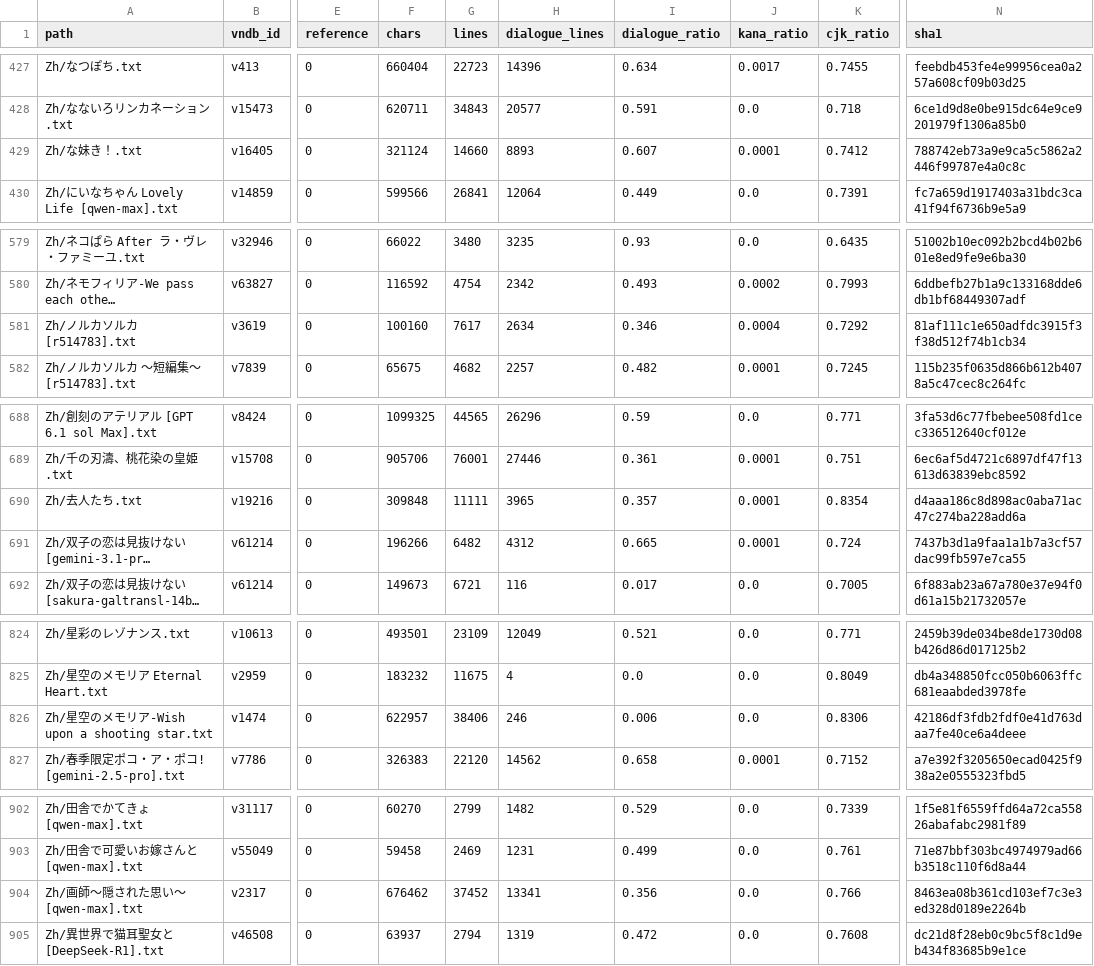
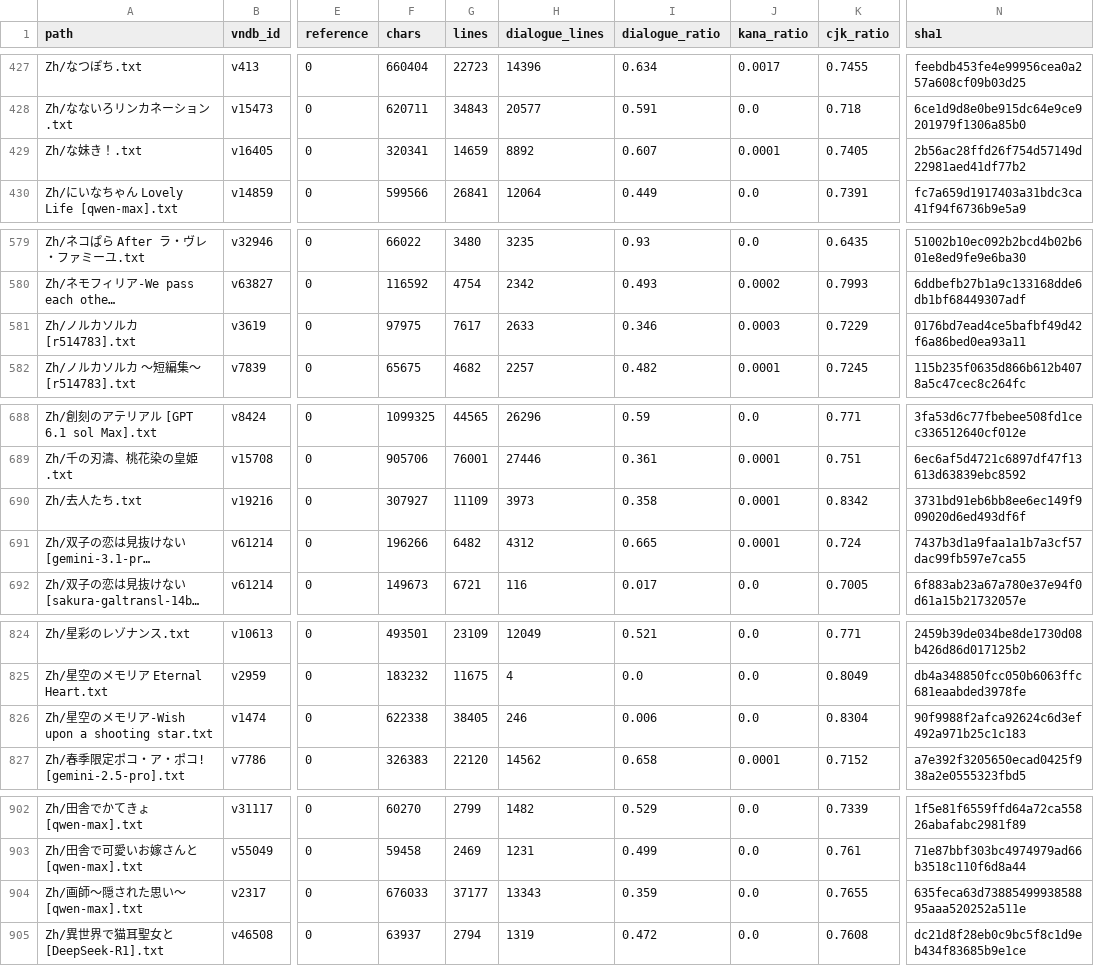
Before and after one commit to m-rui001/galgame-script-corpus, a CSV file: MANIFEST.csv, drawn as a sheet; only a part is shown, gaps mark what is left out; long unchanged cells end in …; the diff covers the shown part only; the diff names each change by its address in the sheet, - before the commit and + after, or states it on an @@ line.

```diff
--- a/MANIFEST.csv
+++ b/MANIFEST.csv
-F429 (chars): 321124
+F429 (chars): 320341
-G429 (lines): 14660
+G429 (lines): 14659
-H429 (dialogue_lines): 8893
+H429 (dialogue_lines): 8892
-K429 (cjk_ratio): 0.7412
+K429 (cjk_ratio): 0.7405
-N429 (sha1): 788742eb73a9e9ca5c5862a2446f99787e4a0c8c
+N429 (sha1): 2b56ac28ffd26f754d57149d22981aed41df77b2
-F581 (chars): 100160
+F581 (chars): 97975
-H581 (dialogue_lines): 2634
+H581 (dialogue_lines): 2633
-J581 (kana_ratio): 0.0004
+J581 (kana_ratio): 0.0003
-K581 (cjk_ratio): 0.7292
+K581 (cjk_ratio): 0.7229
-N581 (sha1): 81af111c1e650adfdc3915f3f38d512f74b1cb34
+N581 (sha1): 0176bd7ead4ce5bafbf49d42f6a86bed0ea93a11
-F690 (chars): 309848
+F690 (chars): 307927
-G690 (lines): 11111
+G690 (lines): 11109
-H690 (dialogue_lines): 3965
+H690 (dialogue_lines): 3973
-I690 (dialogue_ratio): 0.357
+I690 (dialogue_ratio): 0.358
-K690 (cjk_ratio): 0.8354
+K690 (cjk_ratio): 0.8342
-N690 (sha1): d4aaa186c8d898ac0aba71ac47c274ba228add6a
+N690 (sha1): 3731bd91eb6bb8ee6ec149f909020d6ed493df6f
-F826 (chars): 622957
+F826 (chars): 622338
-G826 (lines): 38406
+G826 (lines): 38405
-K826 (cjk_ratio): 0.8306
+K826 (cjk_ratio): 0.8304
-N826 (sha1): 42186df3fdb2fdf0e41d763daa7fe40ce6a4deee
+N826 (sha1): 90f9988f2afca92624c6d3ef492a971b25c1c183
-F904 (chars): 676462
+F904 (chars): 676033
-G904 (lines): 37452
+G904 (lines): 37177
-H904 (dialogue_lines): 13341
+H904 (dialogue_lines): 13343
-I904 (dialogue_ratio): 0.356
+I904 (dialogue_ratio): 0.359
-K904 (cjk_ratio): 0.766
+K904 (cjk_ratio): 0.7655
-N904 (sha1): 8463ea08b361cd103ef7c3e3ed328d0189e2264b
+N904 (sha1): 635feca63d7388549993858895aaa520252a511e
```
Also changed, not shown: 4 edited cells elsewhere in this file, 8 other files.
